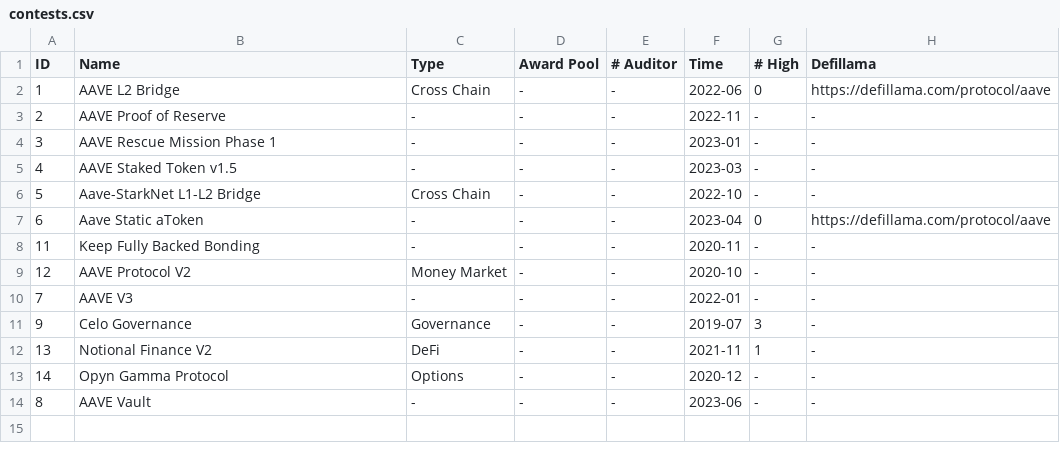
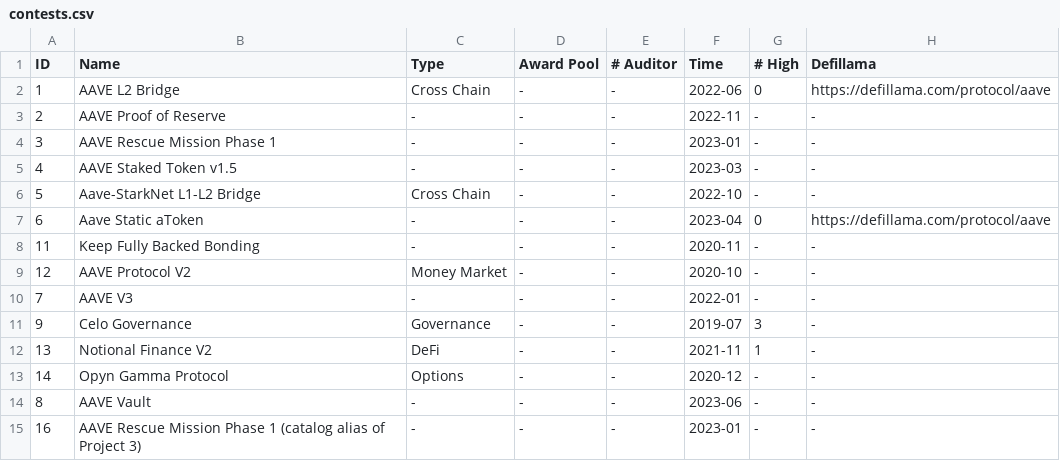
Before and after one commit to matheus-junio-da-silva/Web3Bugs, a CSV file: Web3Bugs-certora/results/contests.csv, drawn as a sheet; the diff names each change by its address in the sheet, - before the commit and + after, or states it on an @@ line.

```diff
--- a/Web3Bugs-certora/results/contests.csv
+++ b/Web3Bugs-certora/results/contests.csv
+row 15: 16 | AAVE Rescue Mission Phase 1 (catalog alias of Project 3) | - | - | - | 2023-01 | - | -
```
Also changed, not shown: Web3Bugs-certora/results/spec/spec_buglabel.csv, 31 other files.
